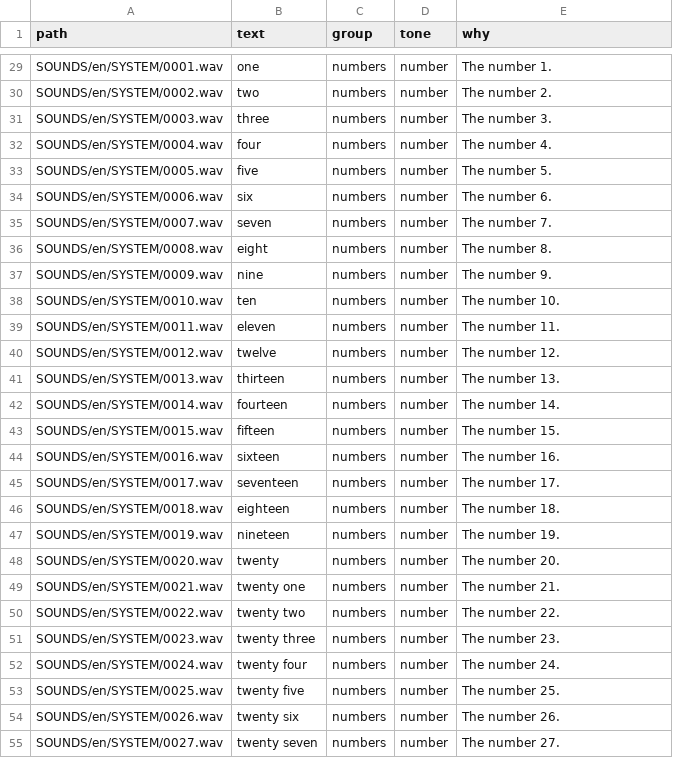
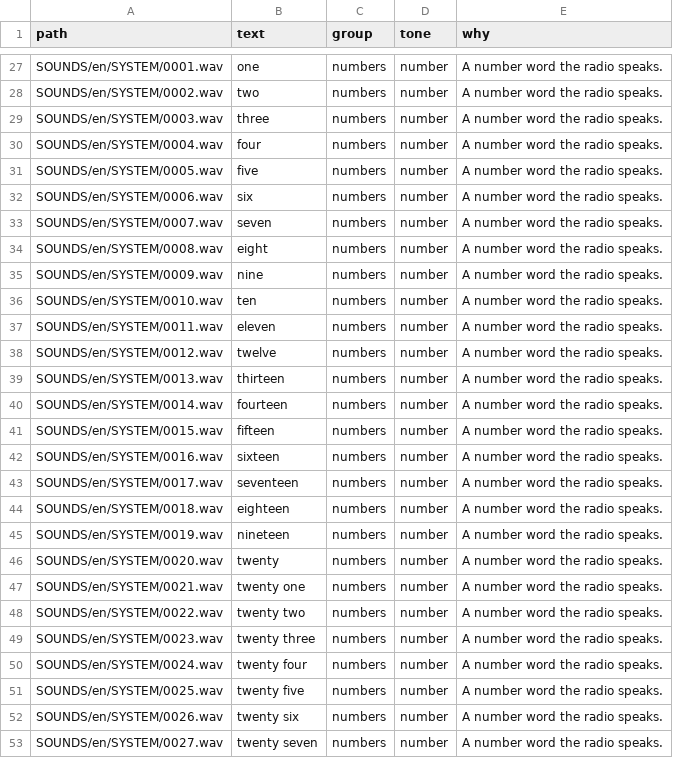
Before and after one commit to noahkiss/quadcam, a CSV file: src-tauri/resources/voice/sets/radio.csv, drawn as a sheet; only a part is shown, gaps mark what is left out; addresses are those after the commit; the diff covers the shown part only; the diff names each change by its address in the sheet, - before the commit and + after, or states it on an @@ line.

```diff
--- a/src-tauri/resources/voice/sets/radio.csv
+++ b/src-tauri/resources/voice/sets/radio.csv
-E27 (why): The number 1.
+E27 (why): A number word the radio speaks.
-E28 (why): The number 2.
+E28 (why): A number word the radio speaks.
-E29 (why): The number 3.
+E29 (why): A number word the radio speaks.
-E30 (why): The number 4.
+E30 (why): A number word the radio speaks.
-E31 (why): The number 5.
+E31 (why): A number word the radio speaks.
-E32 (why): The number 6.
+E32 (why): A number word the radio speaks.
-E33 (why): The number 7.
+E33 (why): A number word the radio speaks.
-E34 (why): The number 8.
+E34 (why): A number word the radio speaks.
-E35 (why): The number 9.
+E35 (why): A number word the radio speaks.
-E36 (why): The number 10.
+E36 (why): A number word the radio speaks.
-E37 (why): The number 11.
+E37 (why): A number word the radio speaks.
-E38 (why): The number 12.
+E38 (why): A number word the radio speaks.
-E39 (why): The number 13.
+E39 (why): A number word the radio speaks.
-E40 (why): The number 14.
+E40 (why): A number word the radio speaks.
-E41 (why): The number 15.
+E41 (why): A number word the radio speaks.
-E42 (why): The number 16.
+E42 (why): A number word the radio speaks.
-E43 (why): The number 17.
+E43 (why): A number word the radio speaks.
-E44 (why): The number 18.
+E44 (why): A number word the radio speaks.
-E45 (why): The number 19.
+E45 (why): A number word the radio speaks.
-E46 (why): The number 20.
+E46 (why): A number word the radio speaks.
-E47 (why): The number 21.
+E47 (why): A number word the radio speaks.
-E48 (why): The number 22.
+E48 (why): A number word the radio speaks.
-E49 (why): The number 23.
+E49 (why): A number word the radio speaks.
-E50 (why): The number 24.
+E50 (why): A number word the radio speaks.
-E51 (why): The number 25.
+E51 (why): A number word the radio speaks.
-E52 (why): The number 26.
+E52 (why): A number word the radio speaks.
-E53 (why): The number 27.
+E53 (why): A number word the radio speaks.
```
Also changed, not shown: 1 added row, 4 removed rows, 12 moved rows and 95 edited cells elsewhere in this file, src-tauri/resources/voice/sets/easter.csv, src-tauri/resources/voice/sets/extras.csv, 10 other files.
